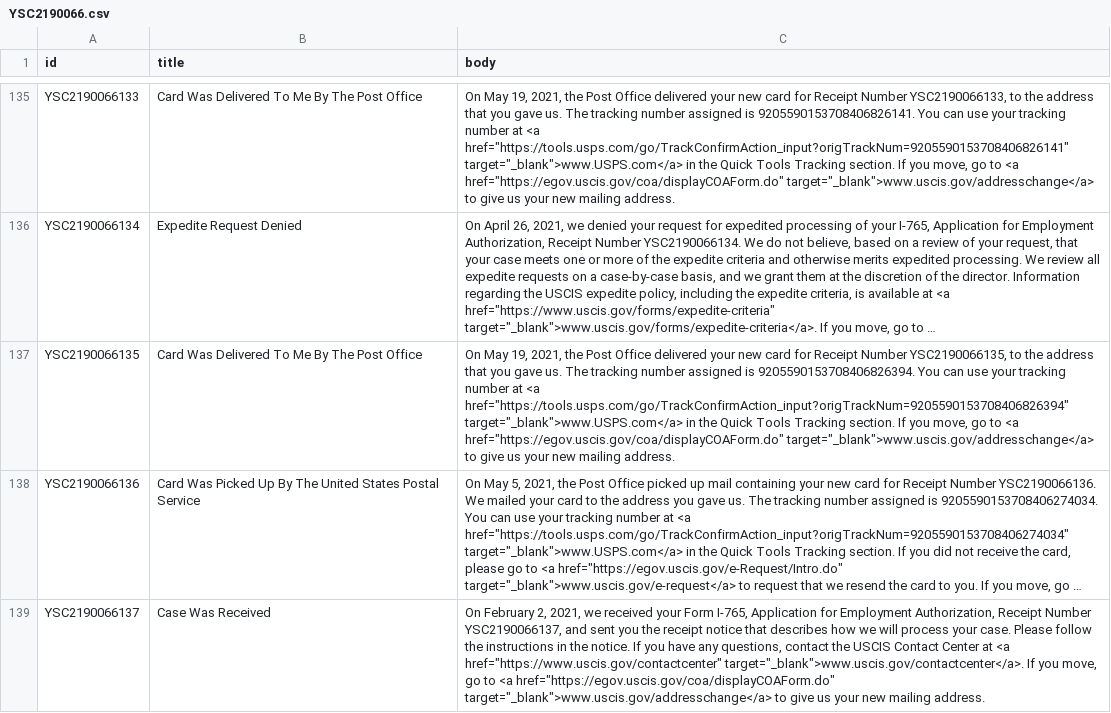
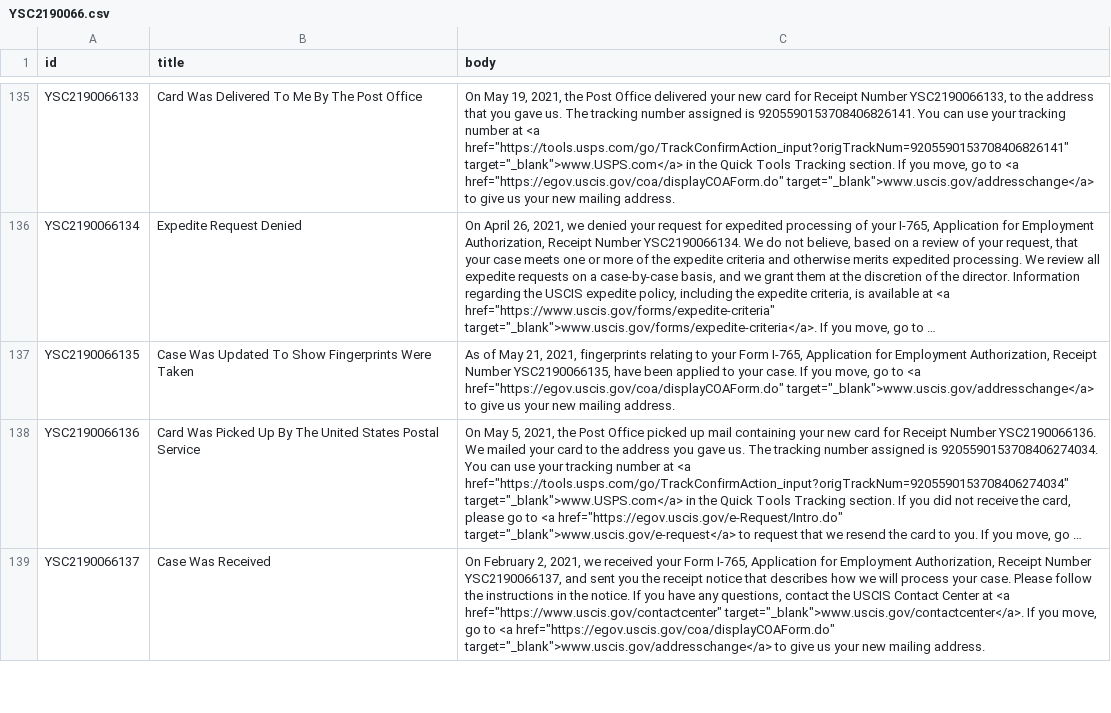
Before and after one commit to opt-lol/opt-data, a CSV file: data/YSC2190066.csv, drawn as a sheet; only a part is shown, gaps mark what is left out; long unchanged cells end in …; the diff names each change by its address in the sheet, - before the commit and + after, or states it on an @@ line.

```diff
--- a/data/YSC2190066.csv
+++ b/data/YSC2190066.csv
-B137 (title): Card Was Delivered To Me By The Post Office
+B137 (title): Case Was Updated To Show Fingerprints Were Taken
-C137 (body): On May 19, 2021, the Post Office delivered your new card for Receipt Number YSC2190066135, to the address that you gave us. The tracking number assigned is 9205590153708406826394. You can use your tracking number at <a href="https://tools.usps.com/go/TrackConfirmAction_input?origTrackNum=9205590153708406826394" target="_blank">www.USPS.com</a> in the Quick Tools Tracking section. If you…
+C137 (body): As of May 21, 2021, fingerprints relating to your Form I-765, Application for Employment Authorization, Receipt Number YSC2190066135, have been applied to your case. If you…
```
Also changed, not shown: data/YSC2190097.csv, data/YSC2190120.csv, 7 other files.
